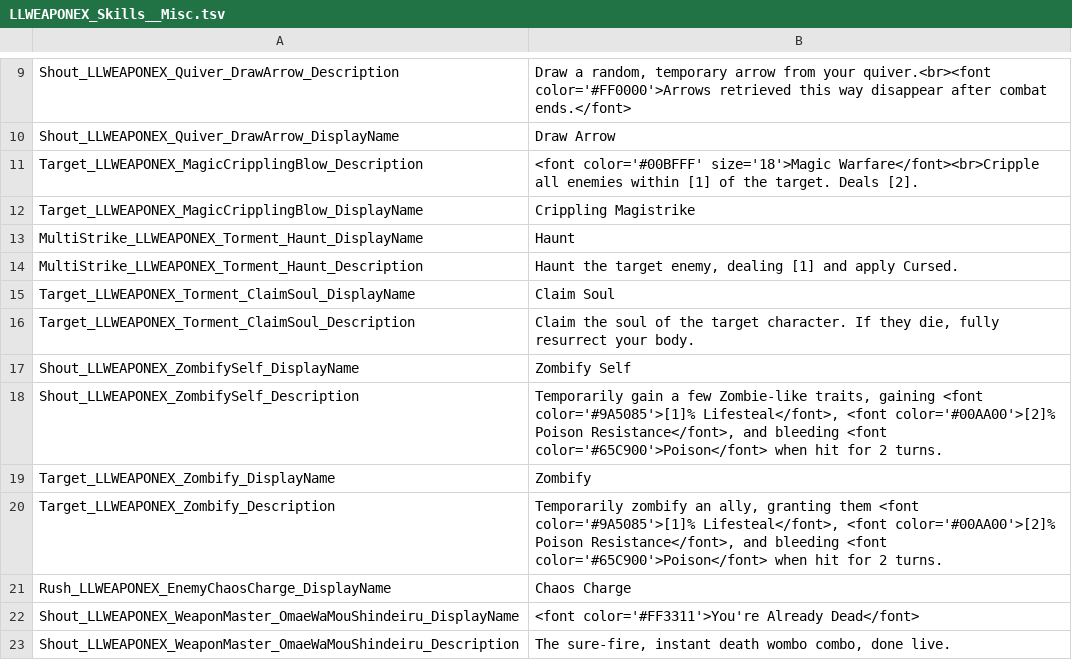
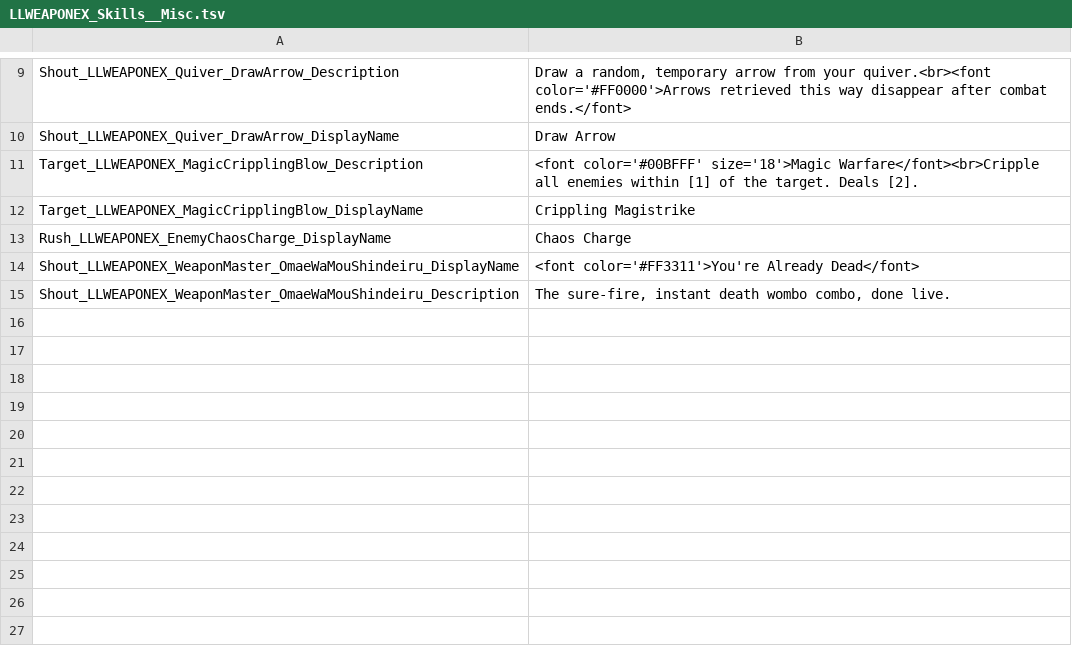
Before and after one commit to LaughingLeader-DOS2-Mods/WeaponExpansion, a TSV file: LocalKeys/LLWEAPONEX_Skills__Misc.tsv, drawn as a sheet; only a part is shown, gaps mark what is left out; the diff names each change by its address in the sheet, - before the commit and + after, or states it on an @@ line.

```diff
--- a/LocalKeys/LLWEAPONEX_Skills__Misc.tsv
+++ b/LocalKeys/LLWEAPONEX_Skills__Misc.tsv
-row 13: MultiStrike_LLWEAPONEX_Torment_Haunt_DisplayName | Haunt
-row 14: MultiStrike_LLWEAPONEX_Torment_Haunt_Description | Haunt the target enemy, dealing [1] and apply Cursed.
-row 15: Target_LLWEAPONEX_Torment_ClaimSoul_DisplayName | Claim Soul
-row 16: Target_LLWEAPONEX_Torment_ClaimSoul_Description | Claim the soul of the target character. If they die, fully resurrect your body.
-row 17: Shout_LLWEAPONEX_ZombifySelf_DisplayName | Zombify Self
-row 18: Shout_LLWEAPONEX_ZombifySelf_Description | Temporarily gain a few Zombie-like traits, gaining <font color='#9A5085'>[1]% Lifesteal</font>, <font color='#00AA00'>[2]% Poison Resistance</font>, and bleeding <font color='#65C900'>Poison</font> when hit for 2 turns.
-row 19: Target_LLWEAPONEX_Zombify_DisplayName | Zombify
-row 20: Target_LLWEAPONEX_Zombify_Description | Temporarily zombify an ally, granting them <font color='#9A5085'>[1]% Lifesteal</font>, <font color='#00AA00'>[2]% Poison Resistance</font>, and bleeding <font color='#65C900'>Poison</font> when hit for 2 turns.
```
Also changed, not shown: LocalKeys/LLWEAPONEX_Potions.tsv, LocalKeys/LLWEAPONEX_Statuses.tsv, 3 other files.
